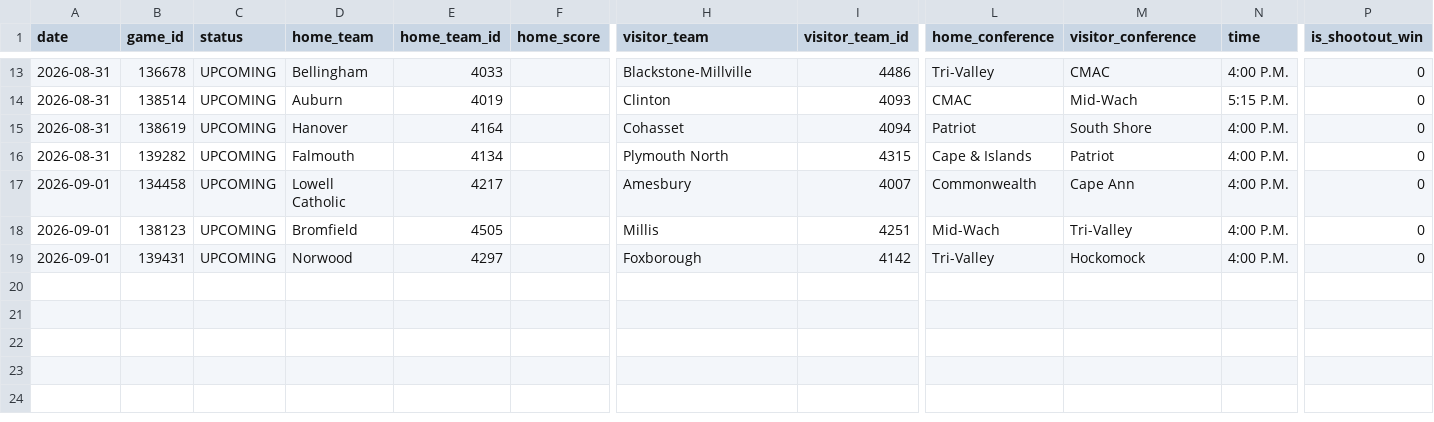
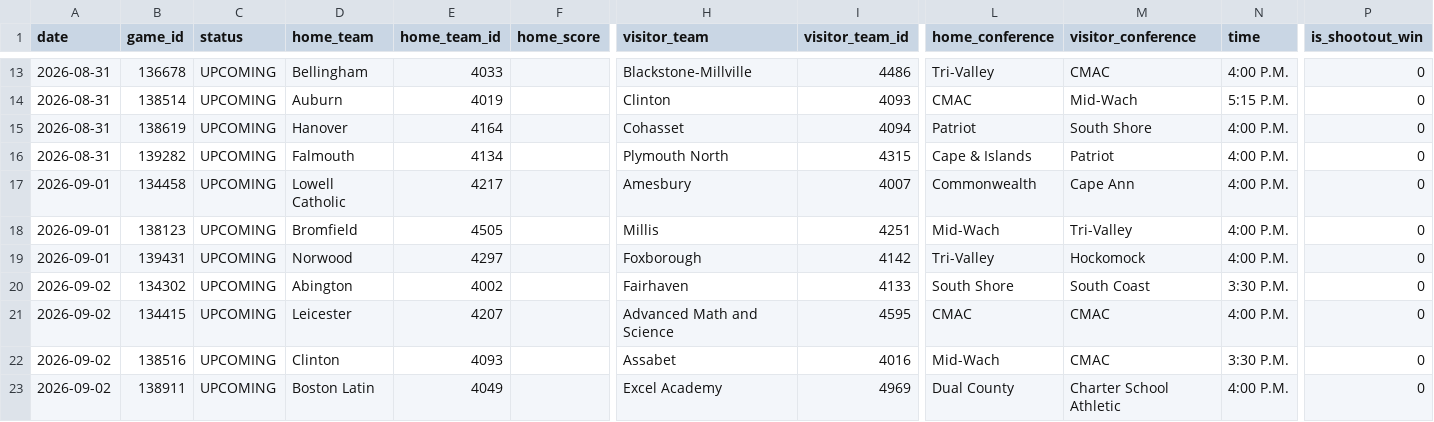
Before and after one commit to bwbensonjr/high-school-sports, a CSV file: data/boys-soccer-2026.csv, drawn as a sheet; only a part is shown, gaps mark what is left out; rows hold the shown columns only; the diff names each change by its address in the sheet, - before the commit and + after, or states it on an @@ line.

```diff
--- a/data/boys-soccer-2026.csv
+++ b/data/boys-soccer-2026.csv
+row 20: 2026-09-02 | 134302 | UPCOMING | Abington | 4002 |  | Fairhaven | 4133 | South Shore | South Coast | 3:30 P.M. | 0
+row 21: 2026-09-02 | 134415 | UPCOMING | Leicester | 4207 |  | Advanced Math and Science | 4595 | CMAC | CMAC | 4:00 P.M. | 0
+row 22: 2026-09-02 | 138516 | UPCOMING | Clinton | 4093 |  | Assabet | 4016 | Mid-Wach | CMAC | 3:30 P.M. | 0
+row 23: 2026-09-02 | 138911 | UPCOMING | Boston Latin | 4049 |  | Excel Academy | 4969 | Dual County | Charter School Athletic | 4:00 P.M. | 0
```
Also changed, not shown: data/girls-soccer-2026.csv, results/baseball-elo-final.csv, 56 other files.
